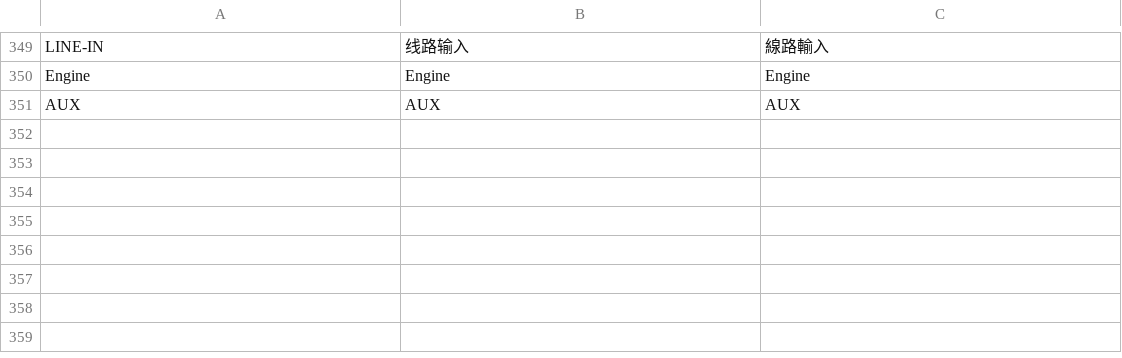
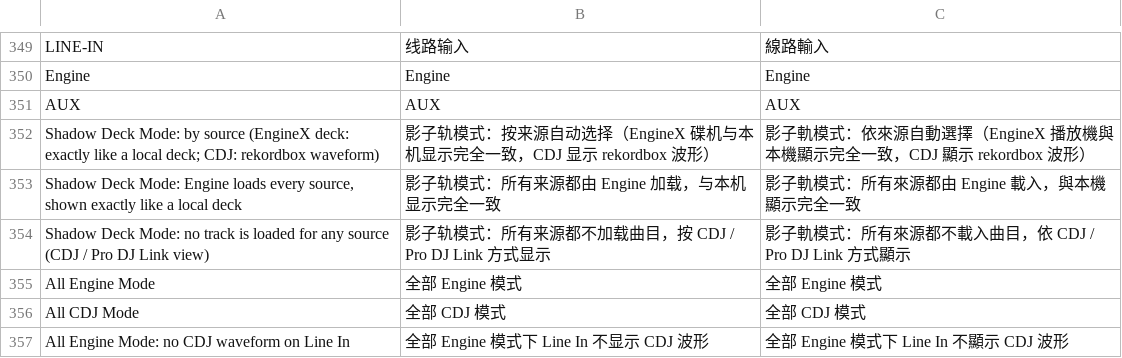
Before and after one commit to Cd1s/EngineX-OS, a TSV file: tools/ui-mod/i18n.tsv, drawn as a sheet; only a part is shown, gaps mark what is left out; the diff names each change by its address in the sheet, - before the commit and + after, or states it on an @@ line.

Commit message:
shadow: pick the path per deck by source (shadow_mode=auto|engine|cdj)
Each shadow slot now chooses its own path. An EngineX / StageLinq source
is loaded by Engine and drawn by the stock components; a Pro DJ Link CDJ
source stays on the display renderer with its rekordbox waveform and no
audio copy. Both kinds can be on screen at once.

- /v1/sc5000/shadow marks display slots per deck (displayOnly); the QML
  keeps a per-deck mask, and scShadowApply / Speed / Cues / Beat / Seek /
  Link return early per deck. A slot whose source changes path is
  unloaded or cleared.
- Setting shadow_mode=auto|engine|cdj, auto by default on every model.
  The old shadow_legacy_engine=1|0 is read as engine|cdj and only the new
  key is written.
- Console Line In keeps the CDJ-3000 waveform in auto; forcing Engine
  mode says on the Line In deck that no CDJ waveform is shown.
- Tests: mixed slots, source switch, the three values and the old key.
- Docs: website (three languages), READMEs, design.md.

Not yet validated on hardware.

```diff
--- a/tools/ui-mod/i18n.tsv
+++ b/tools/ui-mod/i18n.tsv
+row 352: Shadow Deck Mode: by source (EngineX deck: exactly like a local deck; CDJ: rekordbox waveform) | 影子轨模式：按来源自动选择（EngineX 碟机与本机显示完全一致，CDJ 显示 rekordbox 波形） | 影子軌模式：依來源自動選擇（EngineX 播放機與本機顯示完全一致，CDJ 顯示 rekordbox 波形）
+row 353: Shadow Deck Mode: Engine loads every source, shown exactly like a local deck | 影子轨模式：所有来源都由 Engine 加载，与本机显示完全一致 | 影子軌模式：所有來源都由 Engine 載入，與本機顯示完全一致
+row 354: Shadow Deck Mode: no track is loaded for any source (CDJ / Pro DJ Link view) | 影子轨模式：所有来源都不加载曲目，按 CDJ / Pro DJ Link 方式显示 | 影子軌模式：所有來源都不載入曲目，依 CDJ / Pro DJ Link 方式顯示
+row 355: All Engine Mode | 全部 Engine 模式 | 全部 Engine 模式
+row 356: All CDJ Mode | 全部 CDJ 模式 | 全部 CDJ 模式
+row 357: All Engine Mode: no CDJ waveform on Line In | 全部 Engine 模式下 Line In 不显示 CDJ 波形 | 全部 Engine 模式下 Line In 不顯示 CDJ 波形
```
Also changed, not shown: 15 other files.
